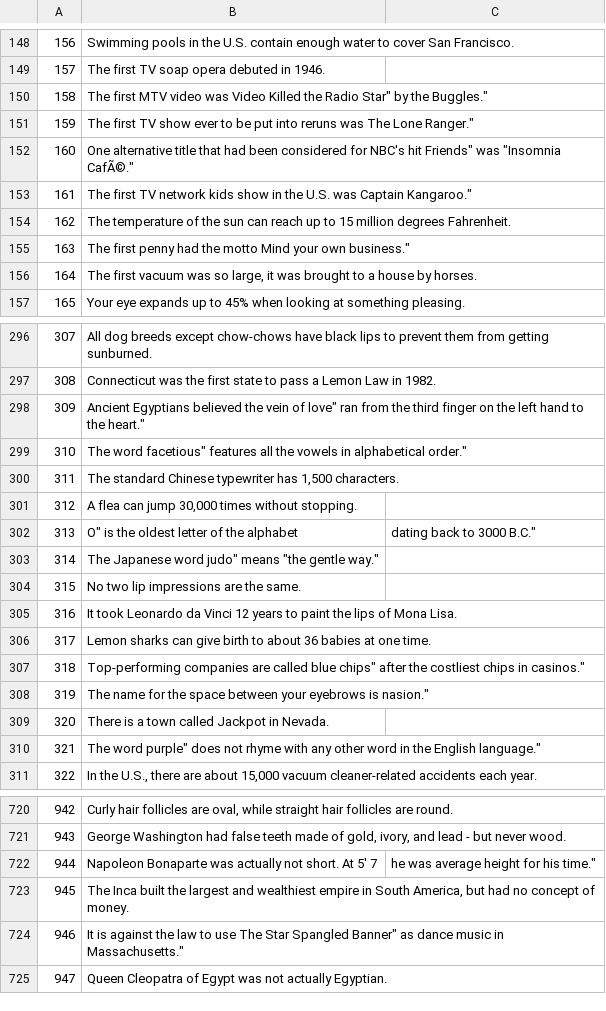
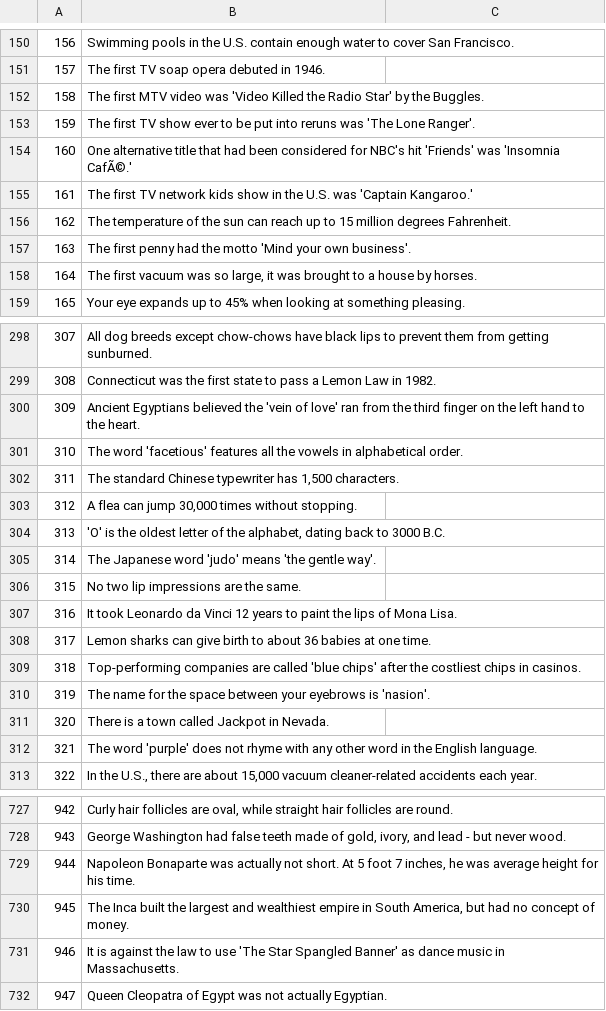
Before and after one commit to MisShellyMac/snapple_facts, a CSV file: seed_csv/facts.csv (was facts.csv), drawn as a sheet; only a part is shown, gaps mark what is left out; removed rows and columns are numbered as before the commit, all else as after; the diff covers the shown part only; the diff names each change by its address in the sheet, - before the commit and + after, or states it on an @@ line.

```diff
--- a/facts.csv
+++ b/seed_csv/facts.csv
-B152: …video was Video Killed the Radio Star" by the Buggles."
+B152: …video was 'Video Killed the Radio Star' by the Buggles.
-B153: …reruns was The Lone Ranger."
+B153: …reruns was 'The Lone Ranger'.
-B154: …NBC's hit Friends" was "Insomnia CafÃ©."
+B154: …NBC's hit 'Friends' was 'Insomnia CafÃ©.'
-B155: …U.S. was Captain Kangaroo."
+B155: …U.S. was 'Captain Kangaroo.'
-B157: …the motto Mind your own business."
+B157: …the motto 'Mind your own business'.
-B300: …believed the vein of love" ran from the third finger on the left hand to the heart."
+B300: …believed the 'vein of love' ran from the third finger on the left hand to the heart.
-B301: The word facetious" features all the vowels in alphabetical order."
+B301: The word 'facetious' features all the vowels in alphabetical order.
-row 302: 313 | O" is the oldest letter of the alphabet | dating back to 3000 B.C."
@@ column A renumbered in row 304 @@
-B304: The Japanese word judo" means "the gentle way."
+B304: 'O' is the oldest letter of the alphabet, dating back to 3000 B.C.
+row 305: 314 | The Japanese word 'judo' means 'the gentle way'.
-B309: …are called blue chips" after the costliest chips in casinos."
+B309: …are called 'blue chips' after the costliest chips in casinos.
-B310: …eyebrows is nasion."
+B310: …eyebrows is 'nasion'.
-B312: The word purple" does not rhyme with any other word in the English language."
+B312: The word 'purple' does not rhyme with any other word in the English language.
-row 722: 944 | Napoleon Bonaparte was actually not short. At 5' 7 | he was average height for his time."
+row 729: 944 | Napoleon Bonaparte was actually not short. At 5 foot 7 inches, he was average height for his time.
-B731: …to use The Star Spangled Banner" as dance music in Massachusetts."
+B731: …to use 'The Star Spangled Banner' as dance music in Massachusetts.
```
Also changed, not shown: 65 added rows, 1 removed row and 25 edited cells elsewhere in this file, retired.csv, 21 other files.
